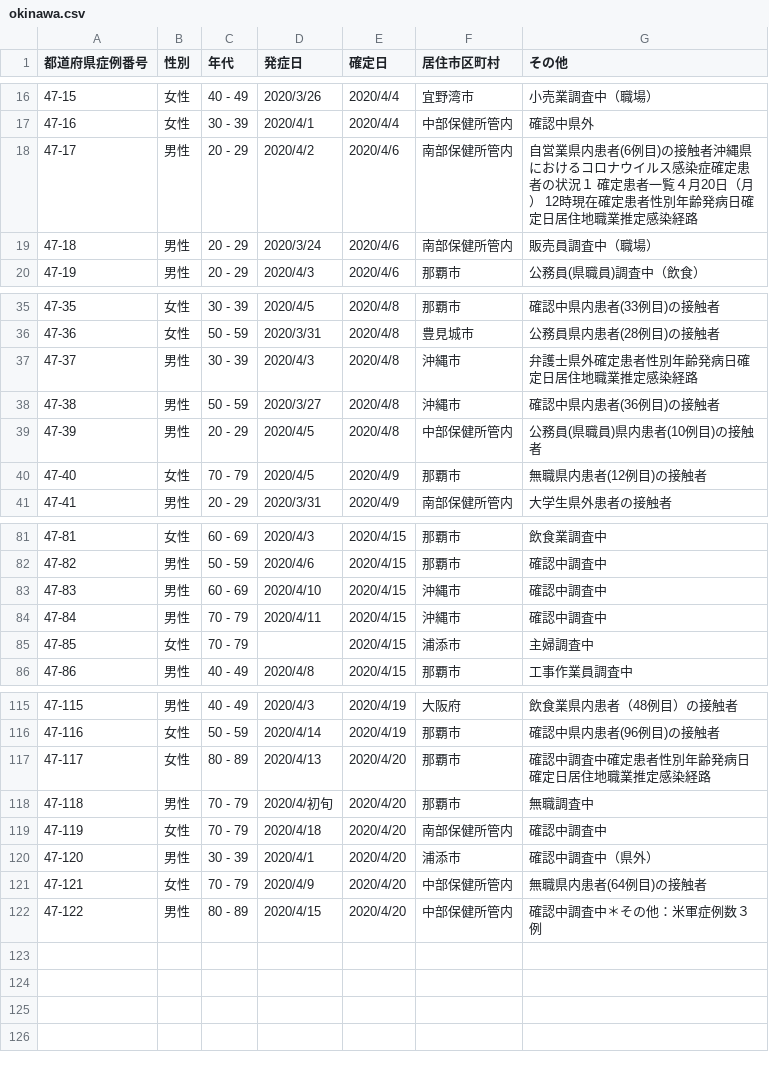
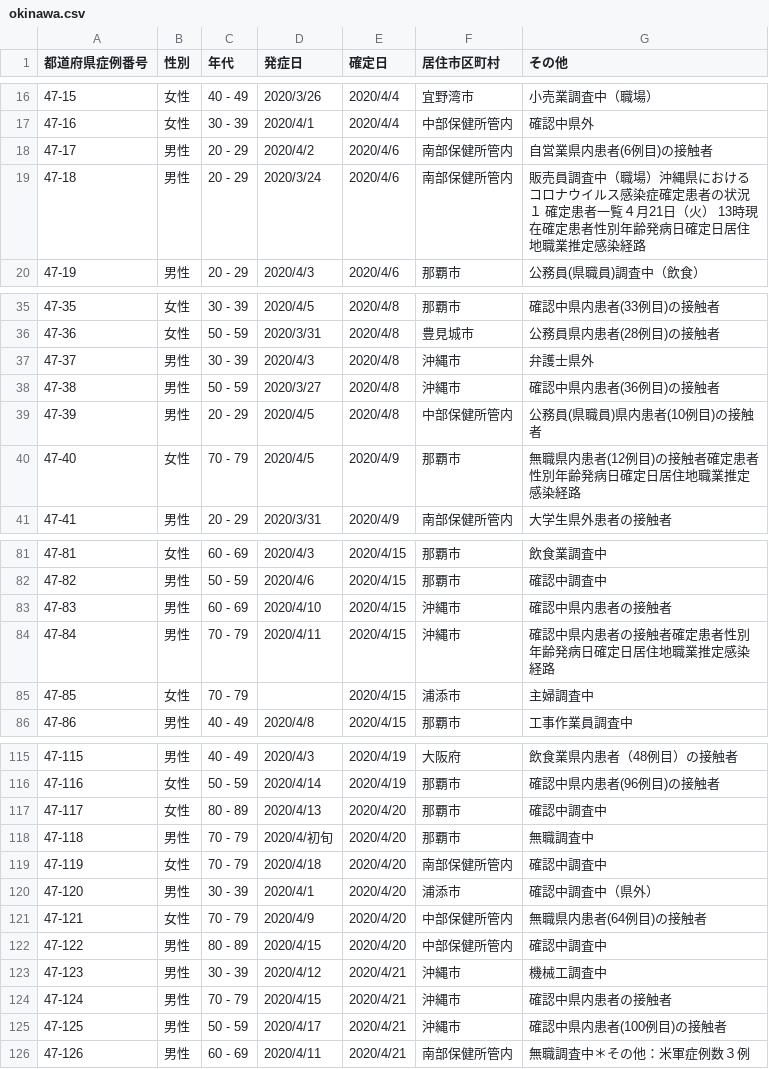
Before and after one commit to ymdmstk/covid-japan-csv, a CSV file: output/okinawa.csv, drawn as a sheet; only a part is shown, gaps mark what is left out; the diff covers the shown part only.

```diff
--- a/output/okinawa.csv
+++ b/output/okinawa.csv
@@ -17,4 +17,4 @@
 47-16,女性,30 - 39,2020/4/1,2020/4/4,中部保健所管内,確認中県外
-47-17,男性,20 - 29,2020/4/2,2020/4/6,南部保健所管内,自営業県内患者(6例目)の接触者沖縄県におけるコロナウイルス感染症確定患者の状況１　確定患者一覧４月20日（月）　12時現在確定患者性別年齢発病日確定日居住地職業推定感染経路
-47-18,男性,20 - 29,2020/3/24,2020/4/6,南部保健所管内,販売員調査中（職場）
+47-17,男性,20 - 29,2020/4/2,2020/4/6,南部保健所管内,自営業県内患者(6例目)の接触者
+47-18,男性,20 - 29,2020/3/24,2020/4/6,南部保健所管内,販売員調査中（職場）沖縄県におけるコロナウイルス感染症確定患者の状況１　確定患者一覧４月21日（火）　13時現在確定患者性別年齢発病日確定日居住地職業推定感染経路
 47-19,男性,20 - 29,2020/4/3,2020/4/6,那覇市,公務員(県職員)調査中（飲食）
@@ -36,6 +36,6 @@
 47-36,女性,50 - 59,2020/3/31,2020/4/8,豊見城市,公務員県内患者(28例目)の接触者
-47-37,男性,30 - 39,2020/4/3,2020/4/8,沖縄市,弁護士県外確定患者性別年齢発病日確定日居住地職業推定感染経路
+47-37,男性,30 - 39,2020/4/3,2020/4/8,沖縄市,弁護士県外
 47-38,男性,50 - 59,2020/3/27,2020/4/8,沖縄市,確認中県内患者(36例目)の接触者
 47-39,男性,20 - 29,2020/4/5,2020/4/8,中部保健所管内,公務員(県職員)県内患者(10例目)の接触者
-47-40,女性,70 - 79,2020/4/5,2020/4/9,那覇市,無職県内患者(12例目)の接触者
+47-40,女性,70 - 79,2020/4/5,2020/4/9,那覇市,無職県内患者(12例目)の接触者確定患者性別年齢発病日確定日居住地職業推定感染経路
 47-41,男性,20 - 29,2020/3/31,2020/4/9,南部保健所管内,大学生県外患者の接触者
@@ -82,4 +82,4 @@
 47-82,男性,50 - 59,2020/4/6,2020/4/15,那覇市,確認中調査中
-47-83,男性,60 - 69,2020/4/10,2020/4/15,沖縄市,確認中調査中
-47-84,男性,70 - 79,2020/4/11,2020/4/15,沖縄市,確認中調査中
+47-83,男性,60 - 69,2020/4/10,2020/4/15,沖縄市,確認中県内患者の接触者
+47-84,男性,70 - 79,2020/4/11,2020/4/15,沖縄市,確認中県内患者の接触者確定患者性別年齢発病日確定日居住地職業推定感染経路
 47-85,女性,70 - 79,,2020/4/15,浦添市,主婦調査中
@@ -116,3 +116,3 @@
 47-116,女性,50 - 59,2020/4/14,2020/4/19,那覇市,確認中県内患者(96例目)の接触者
-47-117,女性,80 - 89,2020/4/13,2020/4/20,那覇市,確認中調査中確定患者性別年齢発病日確定日居住地職業推定感染経路
+47-117,女性,80 - 89,2020/4/13,2020/4/20,那覇市,確認中調査中
 47-118,男性,70 - 79,2020/4/初旬,2020/4/20,那覇市,無職調査中
@@ -121,2 +121,6 @@
 47-121,女性,70 - 79,2020/4/9,2020/4/20,中部保健所管内,無職県内患者(64例目)の接触者
-47-122,男性,80 - 89,2020/4/15,2020/4/20,中部保健所管内,確認中調査中＊その他：米軍症例数３例
+47-122,男性,80 - 89,2020/4/15,2020/4/20,中部保健所管内,確認中調査中
+47-123,男性,30 - 39,2020/4/12,2020/4/21,沖縄市,機械工調査中
+47-124,男性,70 - 79,2020/4/15,2020/4/21,沖縄市,確認中県内患者の接触者
+47-125,男性,50 - 59,2020/4/17,2020/4/21,沖縄市,確認中県内患者(100例目)の接触者
+47-126,男性,60 - 69,2020/4/11,2020/4/21,南部保健所管内,無職調査中＊その他：米軍症例数３例
```
Also changed, not shown: 5 edited cells elsewhere in this file, output/gunma.csv, output/ibaraki.csv, 12 other files.
